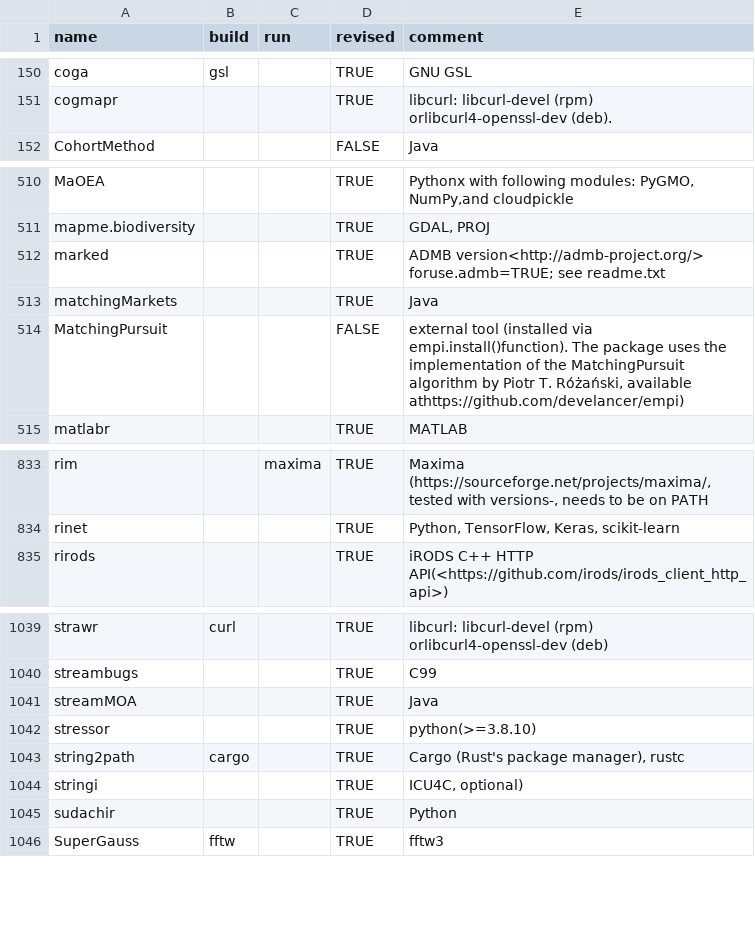
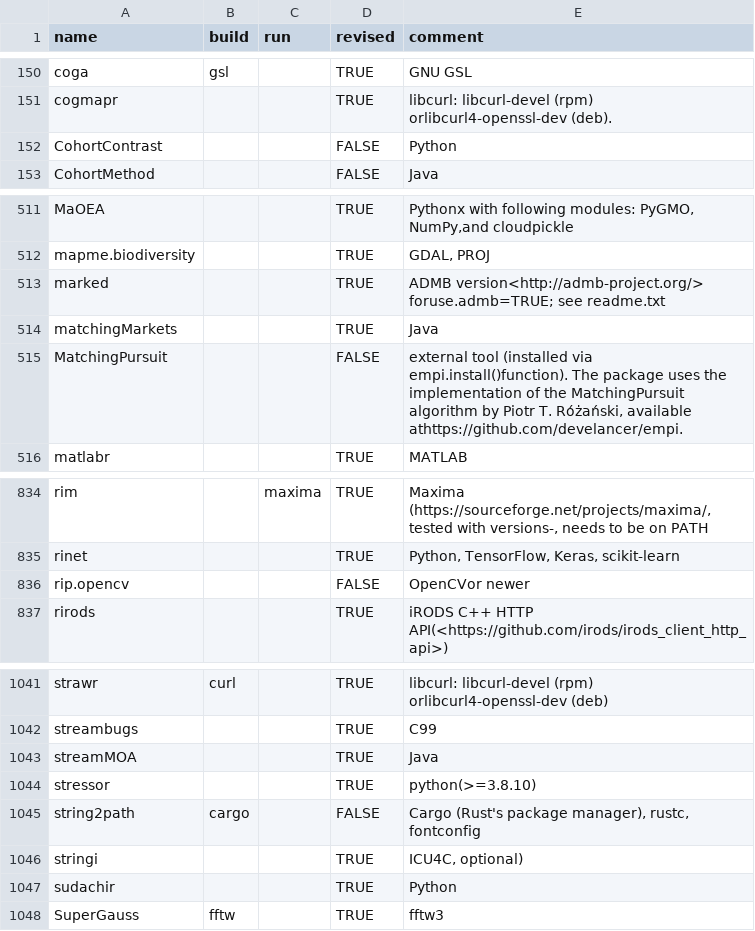
Before and after one commit to cran4linux/sysreqs, a CSV file: pkgdb.csv, drawn as a sheet; only a part is shown, gaps mark what is left out.

Commit message:
update pkgdb

```diff
--- a/pkgdb.csv
+++ b/pkgdb.csv
@@ -151,2 +151,3 @@ coga,gsl,,TRUE,GNU GSL
 cogmapr,,,TRUE,libcurl: libcurl-devel (rpm) orlibcurl4-openssl-dev (deb).
+CohortContrast,,,FALSE,Python
 CohortMethod,,,FALSE,Java
@@ -513,3 +514,3 @@ marked,,,TRUE,ADMB version<http://admb-project.org/> foruse.admb=TRUE; see readm
 matchingMarkets,,,TRUE,Java
-MatchingPursuit,,,FALSE,"external tool (installed via empi.install()function). The package uses the implementation of the MatchingPursuit algorithm by Piotr T. Różański, available athttps://github.com/develancer/empi)"
+MatchingPursuit,,,FALSE,"external tool (installed via empi.install()function). The package uses the implementation of the MatchingPursuit algorithm by Piotr T. Różański, available athttps://github.com/develancer/empi."
 matlabr,,,TRUE,MATLAB
@@ -834,2 +835,3 @@ rim,,maxima,TRUE,"Maxima (https://sourceforge.net/projects/maxima/,tested with v
 rinet,,,TRUE,"Python, TensorFlow, Keras, scikit-learn"
+rip.opencv,,,FALSE,OpenCVor newer
 rirods,,,TRUE,iRODS C++ HTTP API(<https://github.com/irods/irods_client_http_api>)
@@ -1042,3 +1044,3 @@ streamMOA,,,TRUE,Java
 stressor,,,TRUE,python(>=3.8.10)
-string2path,cargo,,TRUE,"Cargo (Rust's package manager), rustc"
+string2path,cargo,,FALSE,"Cargo (Rust's package manager), rustc, fontconfig"
 stringi,,,TRUE,"ICU4C, optional)"
```
